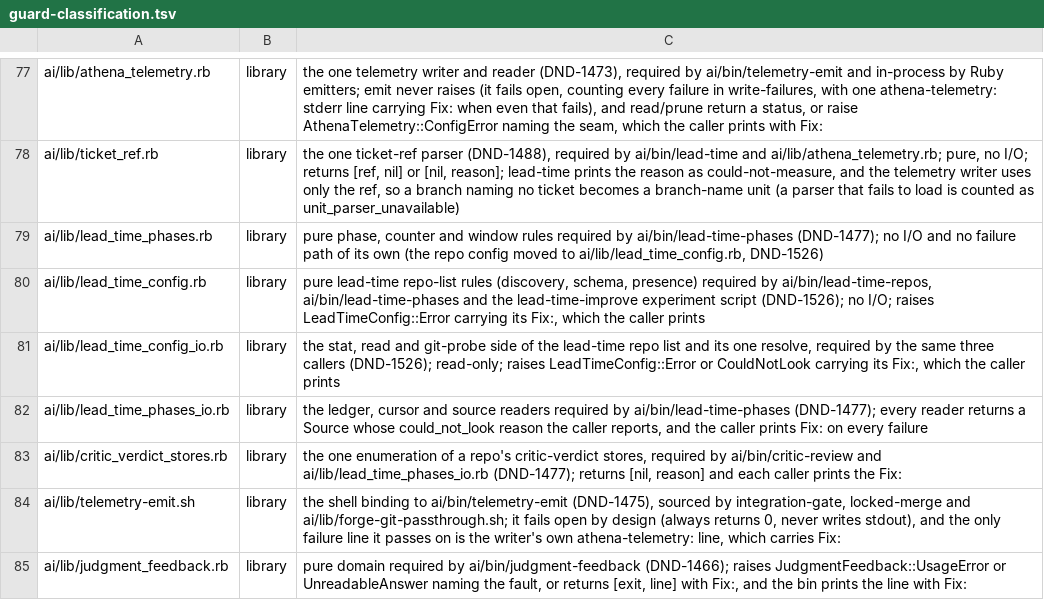
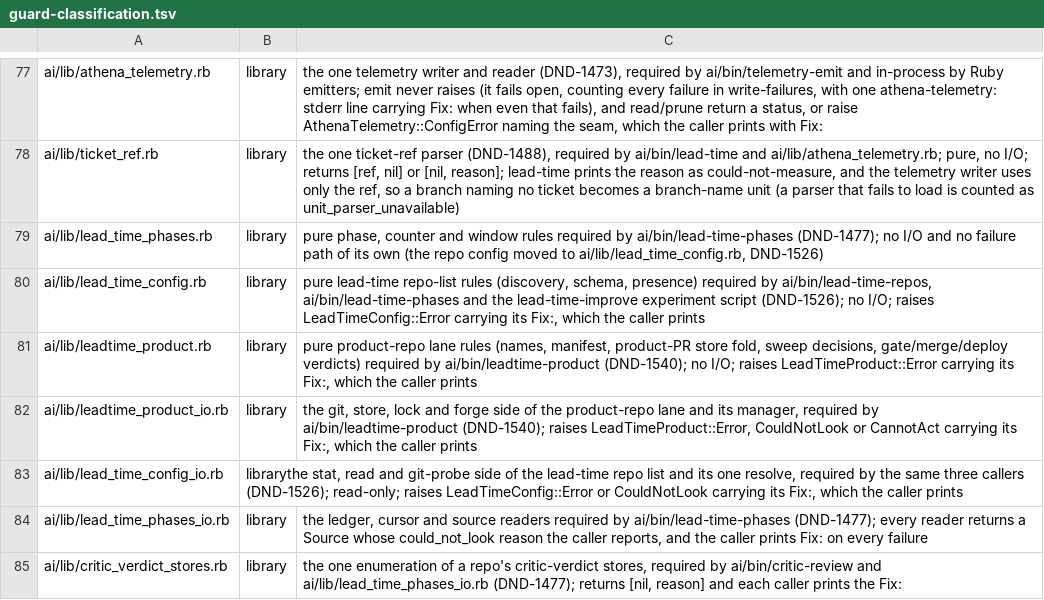
Before and after one commit to CJPoll/custom, a TSV file: ai/guard-classification.tsv, drawn as a sheet; only a part is shown, gaps mark what is left out; the shorter side is filled out with more unchanged rows.

```diff
--- a/ai/guard-classification.tsv
+++ b/ai/guard-classification.tsv
@@ -80,3 +80,5 @@ ai/lib/lead_time_phases.rb	library	pure phase, counter and window rules required
 ai/lib/lead_time_config.rb	library	pure lead-time repo-list rules (discovery, schema, presence) required by ai/bin/lead-time-repos, ai/bin/lead-time-phases and the lead-time-improve experiment script (DND-1526); no I/O; raises LeadTimeConfig::Error carrying its Fix:, which the caller prints
-ai/lib/lead_time_config_io.rb	library	the stat, read and git-probe side of the lead-time repo list and its one resolve, required by the same three callers (DND-1526); read-only; raises LeadTimeConfig::Error or CouldNotLook carrying its Fix:, which the caller prints
+ai/lib/leadtime_product.rb	library	pure product-repo lane rules (names, manifest, product-PR store fold, sweep decisions, gate/merge/deploy verdicts) required by ai/bin/leadtime-product (DND-1540); no I/O; raises LeadTimeProduct::Error carrying its Fix:, which the caller prints
+ai/lib/leadtime_product_io.rb	library	the git, store, lock and forge side of the product-repo lane and its manager, required by ai/bin/leadtime-product (DND-1540); raises LeadTimeProduct::Error, CouldNotLook or CannotAct carrying its Fix:, which the caller prints
+ai/lib/lead_time_config_io.rb	librarythe stat, read and git-probe side of the lead-time repo list and its one resolve, required by the same three callers (DND-1526); read-only; raises LeadTimeConfig::Error or CouldNotLook carrying its Fix:, which the caller prints
 ai/lib/lead_time_phases_io.rb	library	the ledger, cursor and source readers required by ai/bin/lead-time-phases (DND-1477); every reader returns a Source whose could_not_look reason the caller reports, and the caller prints Fix: on every failure
```
Also changed, not shown: 5 other files.
